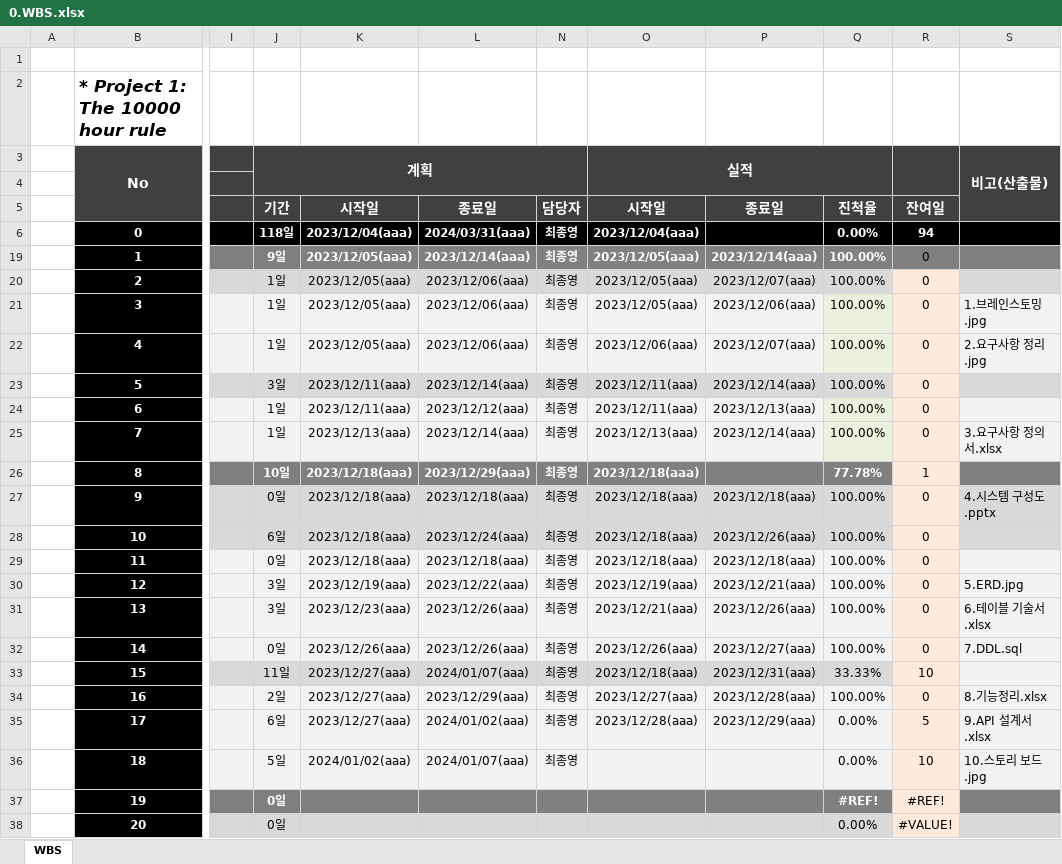
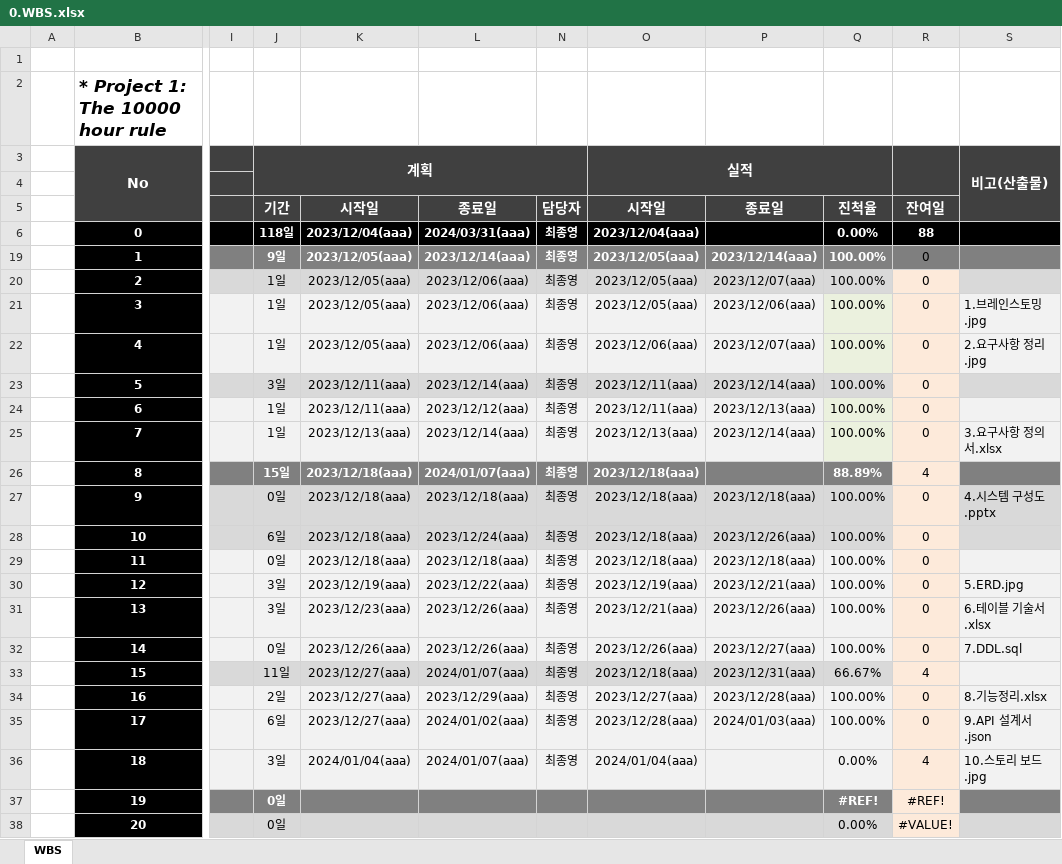
Before and after one commit to dyonyon2/The-10000-Hour-Rule, an Excel workbook: 0.WBS.xlsx, sheet WBS, drawn as a sheet; only a part is shown, gaps mark what is left out; values as stored, in another font and other column widths than the file's, no borders; charts and pictures and conditional formats not drawn; the diff names each change by its address in the sheet, - before the commit and + after, or states it on an @@ line.

```diff
--- a/0.WBS.xlsx (sheet WBS)
+++ b/0.WBS.xlsx (sheet WBS)
-R6: 94
+R6: 88
-J26: 10일
+J26: 15일
-L26: 2023/12/29(aaa)
+L26: 2024/01/07(aaa)
-Q26: 77.78%
+Q26: 88.89%
-R26: 1
+R26: 4
-Q33: 33.33%
+Q33: 66.67%
-R33: 10
+R33: 4
-P35: 2023/12/29(aaa)
+P35: 2024/01/03(aaa)
-Q35: 0.00%
+Q35: 100.00%
-R35: 5
+R35: 0
-S35: 9.API 설계서.xlsx
+S35: 9.API 설계서.json
-J36: 5일
+J36: 3일
-K36: 2024/01/02(aaa)
+K36: 2024/01/04(aaa)
-O36: (empty)
+O36: 2024/01/04(aaa)
-R36: 10
+R36: 4
```
Also changed, not shown: 8.기능정리.xlsx, 1 other file.
